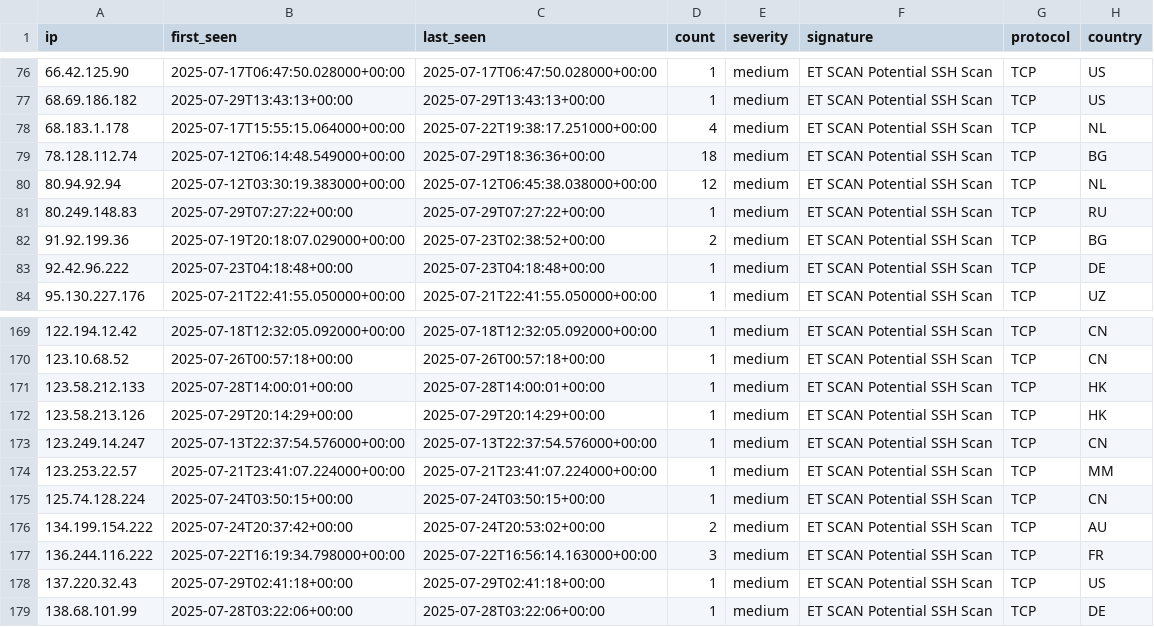
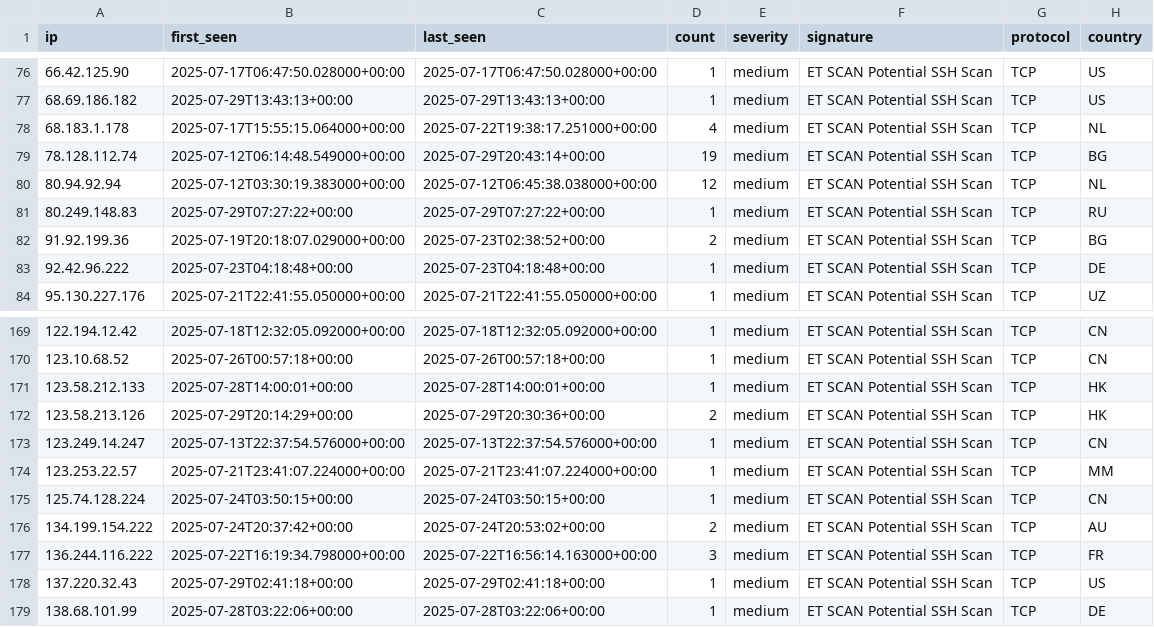
Before and after one commit to Tempest-Solutions-Company/threat-feeds, a CSV file: ssh_scanning_threats.csv, drawn as a sheet; only a part is shown, gaps mark what is left out.

Commit message:
Update threat feeds - 2025-07-29 21:48:11 UTC

```diff
--- a/ssh_scanning_threats.csv
+++ b/ssh_scanning_threats.csv
@@ -78,3 +78,3 @@ ip,first_seen,last_seen,count,severity,signature,protocol,country
 68.183.1.178,2025-07-17T15:55:15.064000+00:00,2025-07-22T19:38:17.251000+00:00,4,medium,"ET SCAN Potential SSH Scan",TCP,NL
-78.128.112.74,2025-07-12T06:14:48.549000+00:00,2025-07-29T18:36:36+00:00,18,medium,"ET SCAN Potential SSH Scan",TCP,BG
+78.128.112.74,2025-07-12T06:14:48.549000+00:00,2025-07-29T20:43:14+00:00,19,medium,"ET SCAN Potential SSH Scan",TCP,BG
 80.94.92.94,2025-07-12T03:30:19.383000+00:00,2025-07-12T06:45:38.038000+00:00,12,medium,"ET SCAN Potential SSH Scan",TCP,NL
@@ -171,3 +171,3 @@ ip,first_seen,last_seen,count,severity,signature,protocol,country
 123.58.212.133,2025-07-28T14:00:01+00:00,2025-07-28T14:00:01+00:00,1,medium,"ET SCAN Potential SSH Scan",TCP,HK
-123.58.213.126,2025-07-29T20:14:29+00:00,2025-07-29T20:14:29+00:00,1,medium,"ET SCAN Potential SSH Scan",TCP,HK
+123.58.213.126,2025-07-29T20:14:29+00:00,2025-07-29T20:30:36+00:00,2,medium,"ET SCAN Potential SSH Scan",TCP,HK
 123.249.14.247,2025-07-13T22:37:54.576000+00:00,2025-07-13T22:37:54.576000+00:00,1,medium,"ET SCAN Potential SSH Scan",TCP,CN
```
